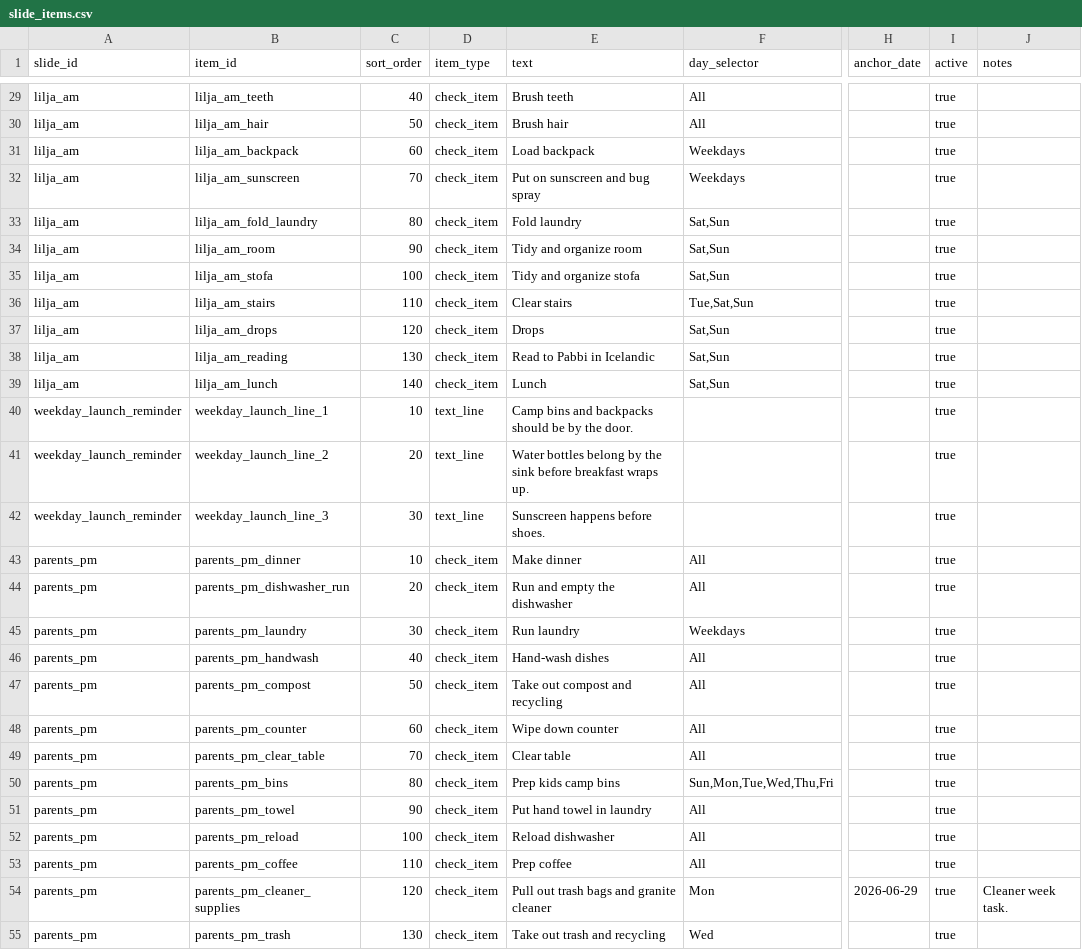
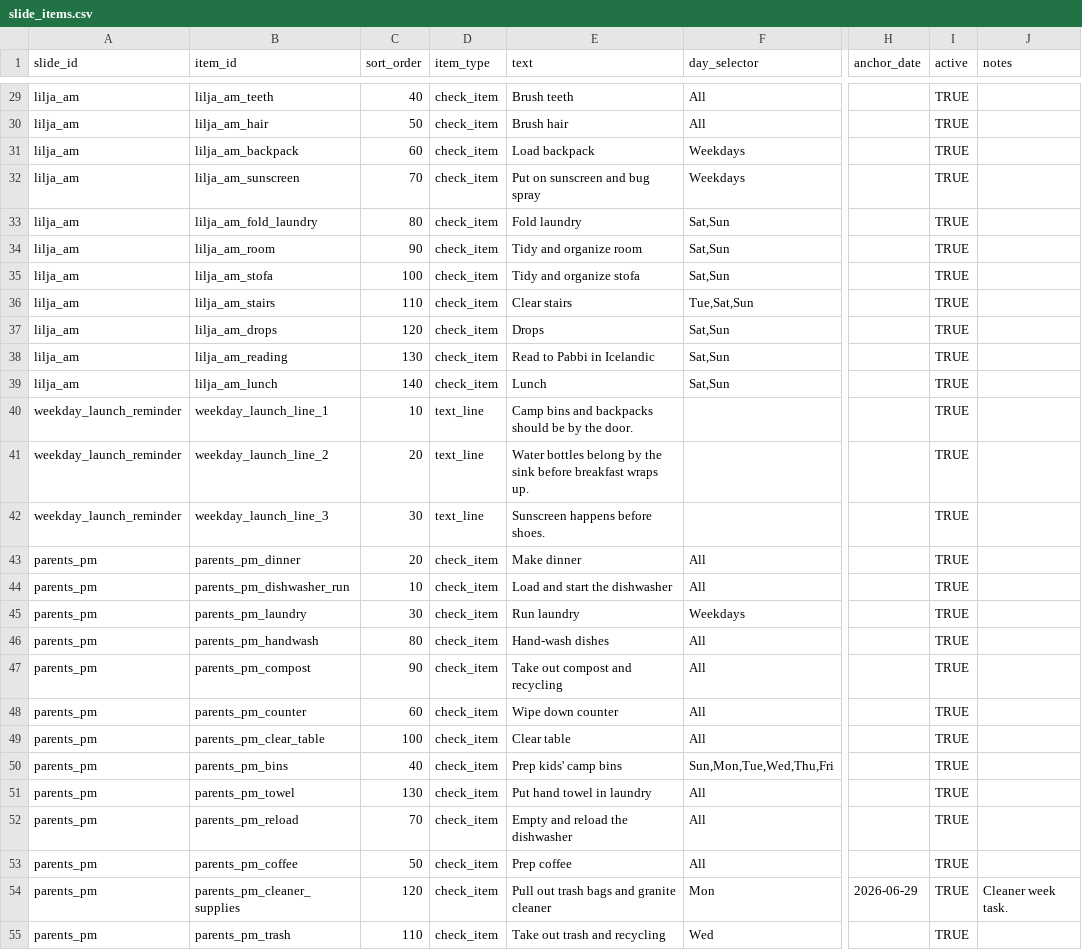
Before and after one commit to kgracekennedy/headsUpDisplay, a CSV file: data/source/slide_items.csv, drawn as a sheet; only a part is shown, gaps mark what is left out; the diff covers the shown part only; the diff names each change by its address in the sheet, - before the commit and + after, or states it on an @@ line.

Commit message:
improving checklist order and lengthening slide time

```diff
--- a/data/source/slide_items.csv
+++ b/data/source/slide_items.csv
-I29:I55 (active): true
+I29:I55 (active): TRUE
-C43 (sort_order): 10
+C43 (sort_order): 20
-C44 (sort_order): 20
+C44 (sort_order): 10
-E44 (text): Run and empty the dishwasher
+E44 (text): Load and start the dishwasher
-C46 (sort_order): 40
+C46 (sort_order): 80
-C47 (sort_order): 50
+C47 (sort_order): 90
-C49 (sort_order): 70
+C49 (sort_order): 100
-C50 (sort_order): 80
+C50 (sort_order): 40
-E50 (text): Prep kids camp bins
+E50 (text): Prep kids' camp bins
-C51 (sort_order): 90
+C51 (sort_order): 130
-C52 (sort_order): 100
+C52 (sort_order): 70
-E52 (text): Reload dishwasher
+E52 (text): Empty and reload the dishwasher
-C53 (sort_order): 110
+C53 (sort_order): 50
-C55 (sort_order): 130
+C55 (sort_order): 110
```
Also changed, not shown: 46 edited cells elsewhere in this file, data/source/schedule_groups.csv, 6 other files.
